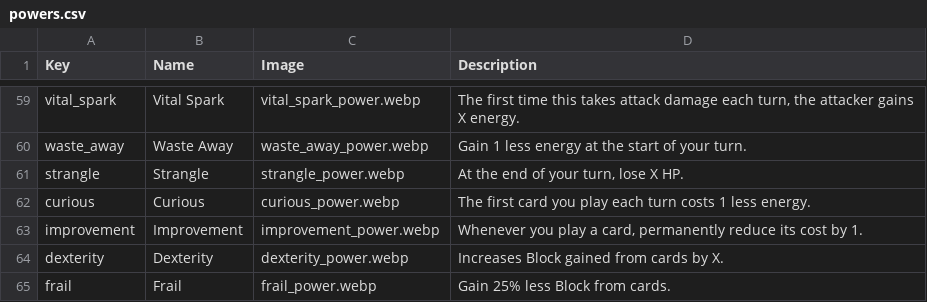
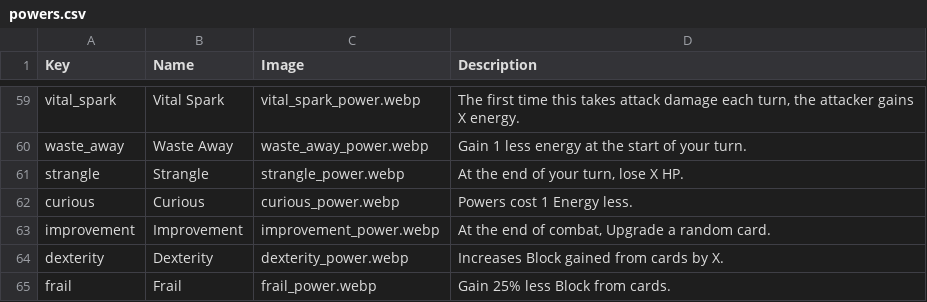
Before and after one commit to jparro00/sts2-enemy-guide, a CSV file: data/powers.csv, drawn as a sheet; only a part is shown, gaps mark what is left out.

```diff
--- a/data/powers.csv
+++ b/data/powers.csv
@@ -61,4 +61,4 @@ waste_away,Waste Away,waste_away_power.webp,Gain 1 less energy at the start of y
 strangle,Strangle,strangle_power.webp,"At the end of your turn, lose X HP."
-curious,Curious,curious_power.webp,"The first card you play each turn costs 1 less energy."
-improvement,Improvement,improvement_power.webp,"Whenever you play a card, permanently reduce its cost by 1."
+curious,Curious,curious_power.webp,Powers cost 1 Energy less.
+improvement,Improvement,improvement_power.webp,"At the end of combat, Upgrade a random card."
 dexterity,Dexterity,dexterity_power.webp,Increases Block gained from cards by X.
```
